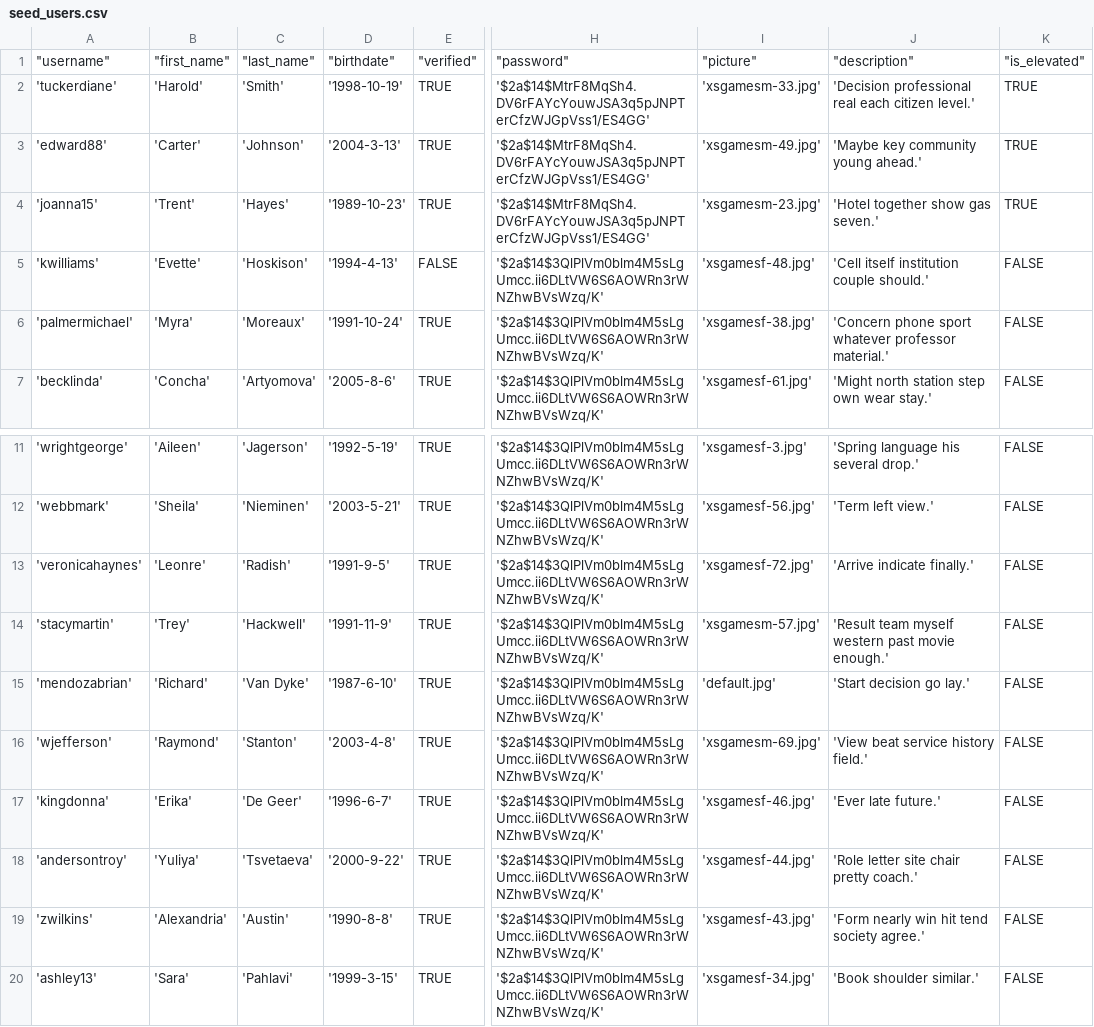
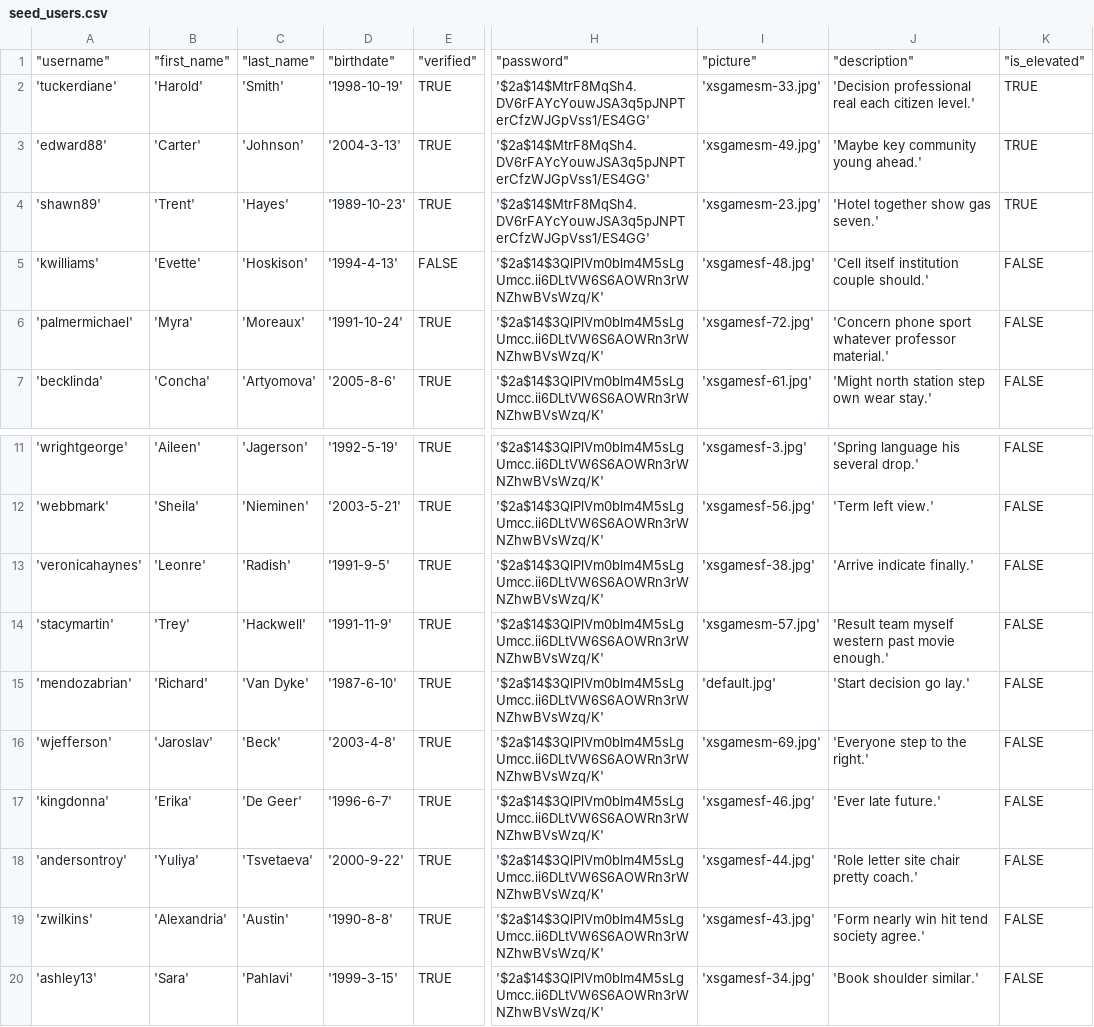
Before and after one commit to YiJohnZhang/https-github.com-YiJohnZhang-sb_capstone_project_02_videoshare, a CSV file: backend/database/seed/seed_users.csv, drawn as a sheet; only a part is shown, gaps mark what is left out; the diff names each change by its address in the sheet, - before the commit and + after, or states it on an @@ line.

```diff
--- a/backend/database/seed/seed_users.csv
+++ b/backend/database/seed/seed_users.csv
-A4: 'joanna15'
+A4: 'shawn89'
-I6: 'xsgamesf-38.jpg'
+I6: 'xsgamesf-72.jpg'
-I13: 'xsgamesf-72.jpg'
+I13: 'xsgamesf-38.jpg'
-B16: 'Raymond'
+B16: 'Jaroslav'
-C16: 'Stanton'
+C16: 'Beck'
-J16: 'View beat service history field.'
+J16: 'Everyone step to the right.'
```
Also changed, not shown: backend/database/seed/seed_contents.csv, backend/database/seed/seed_contents_users_join.csv, 12 other files.
